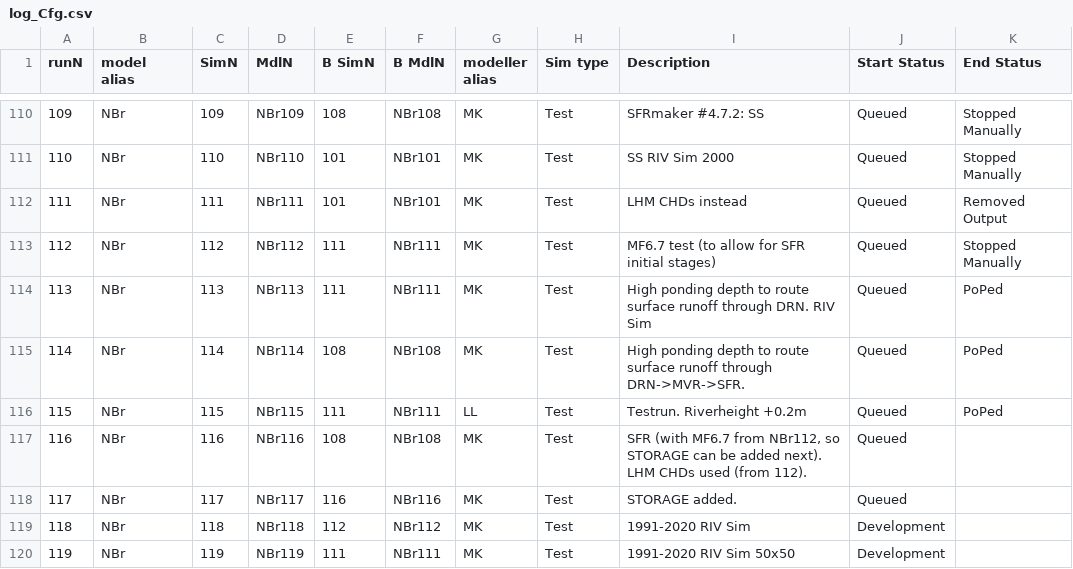
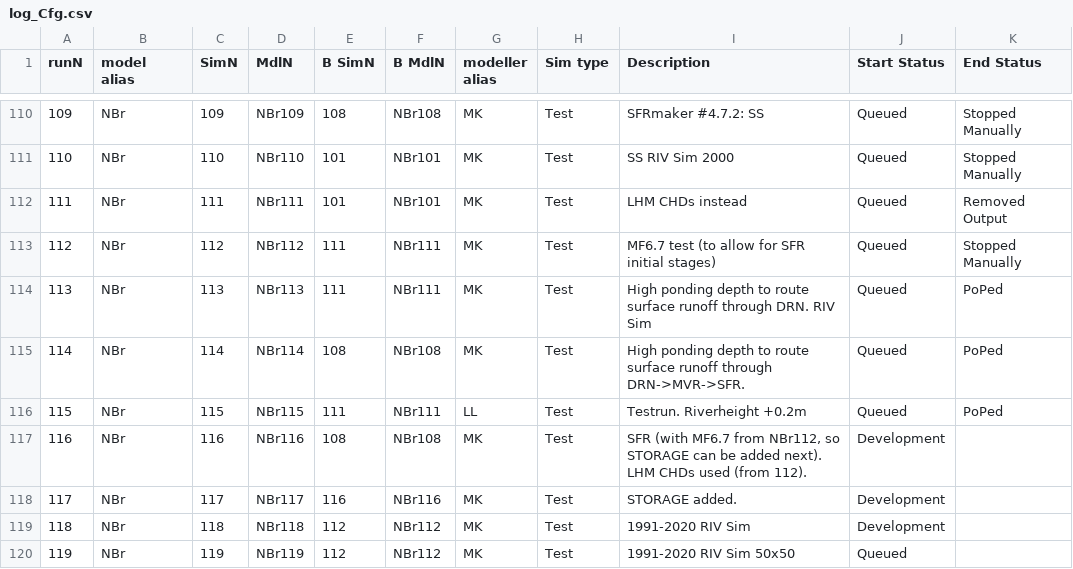
Before and after one commit to Ydrolog/WS_Mdl, a CSV file: Mng/log_Cfg.csv, drawn as a sheet; only a part is shown, gaps mark what is left out; the diff names each change by its address in the sheet, - before the commit and + after, or states it on an @@ line.

```diff
--- a/Mng/log_Cfg.csv
+++ b/Mng/log_Cfg.csv
-J117:J118 (Start Status): Queued
+J117:J118 (Start Status): Development
-E120 (B SimN): 111
+E120 (B SimN): 112
-F120 (B MdlN): NBr111
+F120 (B MdlN): NBr112
-J120 (Start Status): Development
+J120 (Start Status): Queued
```
Also changed, not shown: 9 other files.
